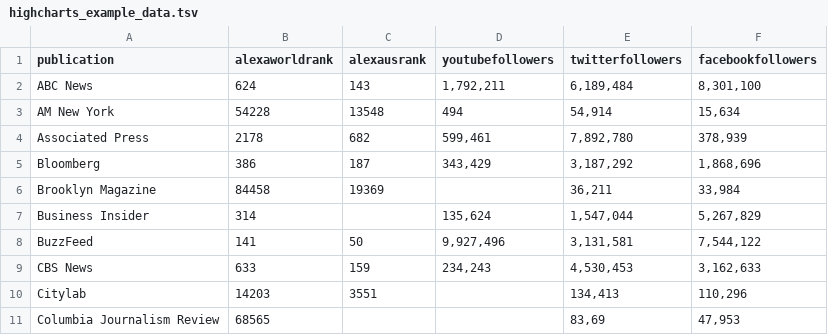
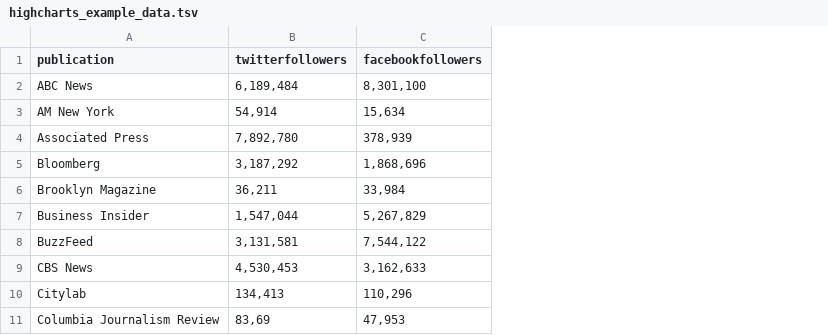
Before and after one commit to miguelpaz/jlab, a TSV file: data/highcharts_example_data.tsv, drawn as a sheet; only a part is shown; the diff names each change by its address in the sheet, - before the commit and + after, or states it on an @@ line.

Commit message:
Update highcharts_example_data.tsv

```diff
--- a/data/highcharts_example_data.tsv
+++ b/data/highcharts_example_data.tsv
-column B (alexaworldrank), rows 2-11: 624 | 54228 | 2178 | 386 | 84458 | 314 | 141 | 633 | 14203 | 68565
-column C (alexausrank), rows 2-10: 143 | 13548 | 682 | 187 | 19369 |  | 50 | 159 | 3551
-column D (youtubefollowers), rows 2-9: 1,792,211 | 494 | 599,461 | 343,429 |  | 135,624 | 9,927,496 | 234,243
```
